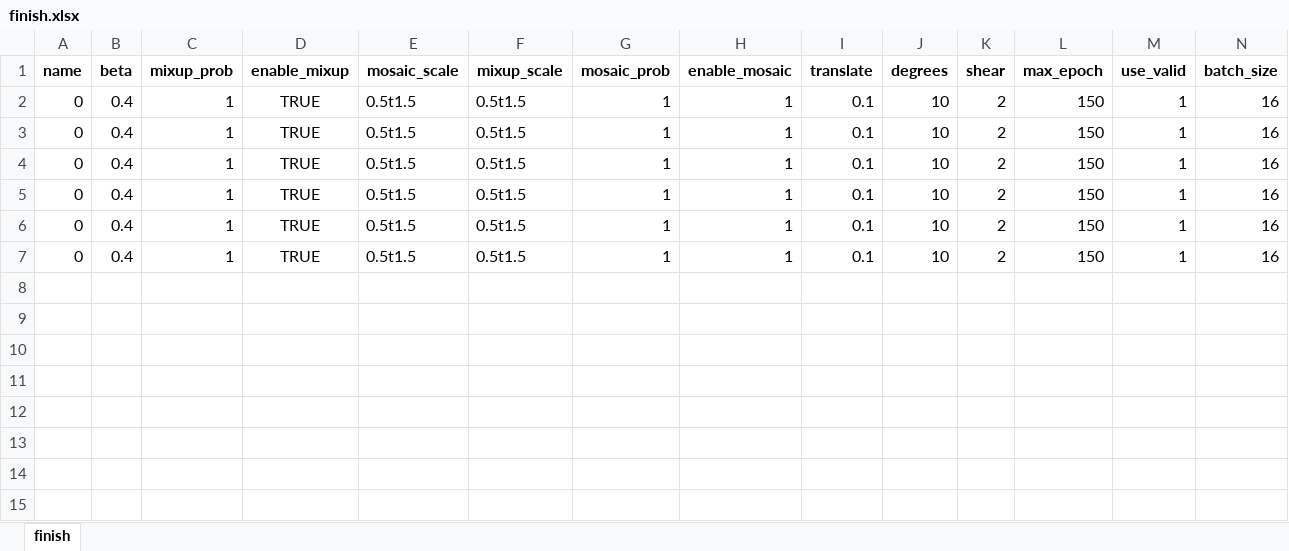
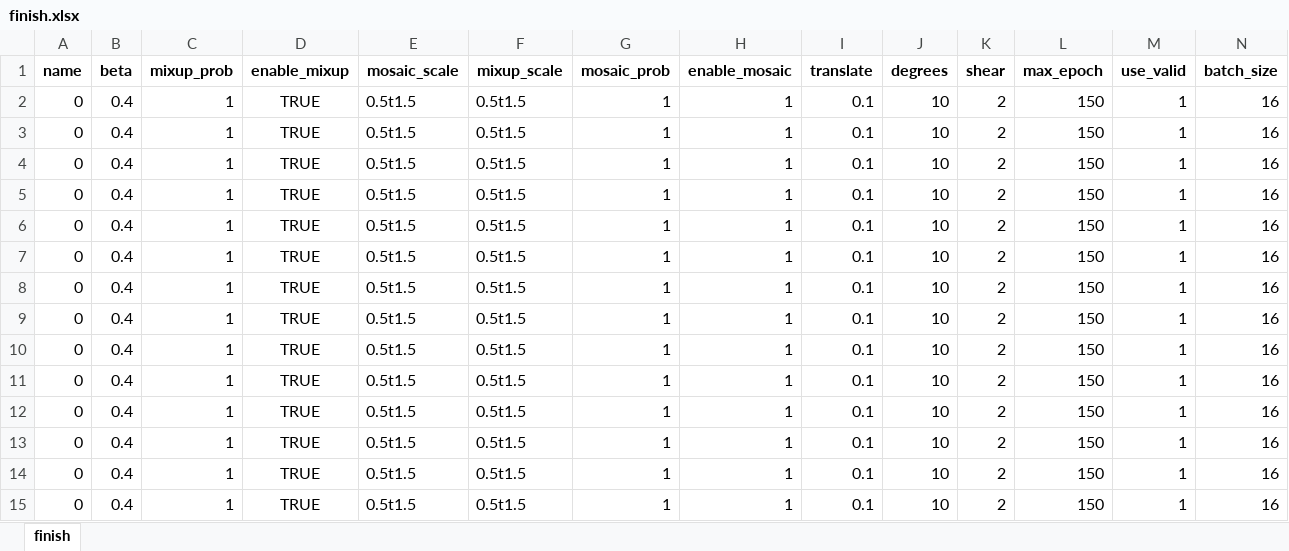
Before and after one commit to greekinRoma/SMPISD-MTPNet, an Excel workbook: finish.xlsx, sheet finish, drawn as a sheet; values as stored, in another font and other column widths than the file's, no borders; the diff names each change by its address in the sheet, - before the commit and + after, or states it on an @@ line.

```diff
--- a/finish.xlsx (sheet finish)
+++ b/finish.xlsx (sheet finish)
+row 8: 0 | 0.4 | 1 | TRUE | 0.5t1.5 | 0.5t1.5 | 1 | 1 | 0.1 | 10 | 2 | 150 | 1 | 16
+row 9: 0 | 0.4 | 1 | TRUE | 0.5t1.5 | 0.5t1.5 | 1 | 1 | 0.1 | 10 | 2 | 150 | 1 | 16
+row 10: 0 | 0.4 | 1 | TRUE | 0.5t1.5 | 0.5t1.5 | 1 | 1 | 0.1 | 10 | 2 | 150 | 1 | 16
+row 11: 0 | 0.4 | 1 | TRUE | 0.5t1.5 | 0.5t1.5 | 1 | 1 | 0.1 | 10 | 2 | 150 | 1 | 16
+row 12: 0 | 0.4 | 1 | TRUE | 0.5t1.5 | 0.5t1.5 | 1 | 1 | 0.1 | 10 | 2 | 150 | 1 | 16
+row 13: 0 | 0.4 | 1 | TRUE | 0.5t1.5 | 0.5t1.5 | 1 | 1 | 0.1 | 10 | 2 | 150 | 1 | 16
+row 14: 0 | 0.4 | 1 | TRUE | 0.5t1.5 | 0.5t1.5 | 1 | 1 | 0.1 | 10 | 2 | 150 | 1 | 16
+row 15: 0 | 0.4 | 1 | TRUE | 0.5t1.5 | 0.5t1.5 | 1 | 1 | 0.1 | 10 | 2 | 150 | 1 | 16
```
Also changed, not shown: input.xlsx, save.xlsx, 10 other files.
